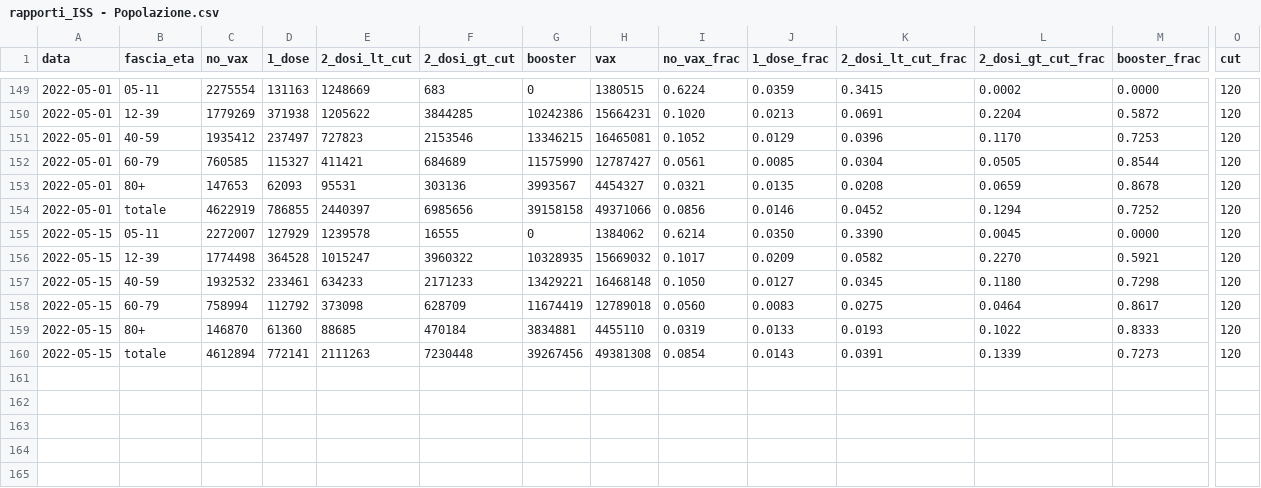
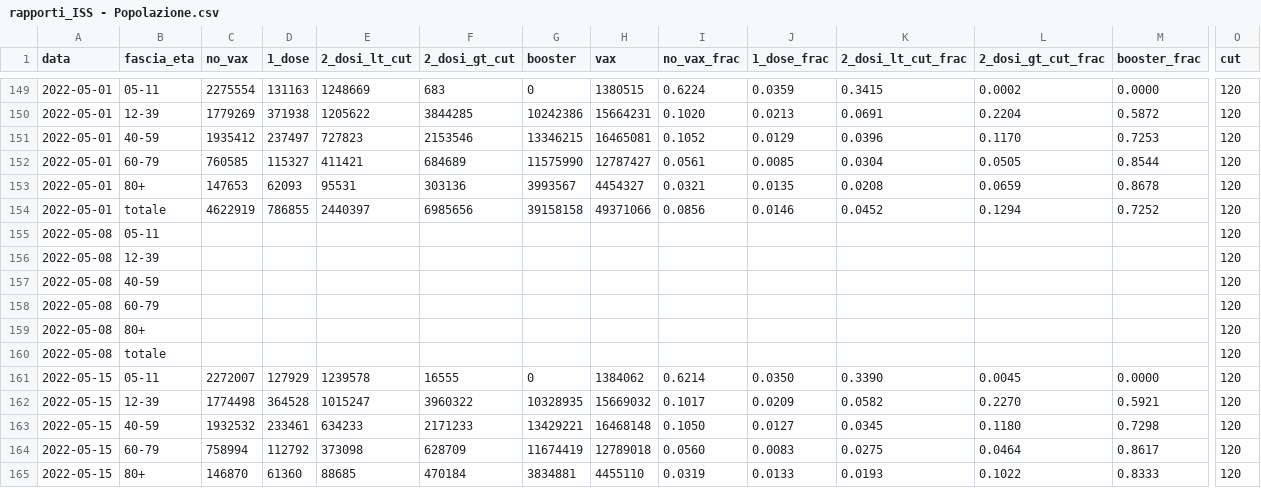
Before and after one commit to thomasmuntzer/covid19, a CSV file: Italy/data/rapporti_ISS - Popolazione.csv, drawn as a sheet; only a part is shown, gaps mark what is left out; the shorter side is filled out with more unchanged rows; rows hold the shown columns only; the diff names each change by its address in the sheet, - before the commit and + after, or states it on an @@ line.

```diff
--- a/Italy/data/rapporti_ISS - Popolazione.csv
+++ b/Italy/data/rapporti_ISS - Popolazione.csv
+row 155: 2022-05-08 | 05-11 |  |  |  |  |  |  |  |  |  |  |  | 120
+row 156: 2022-05-08 | 12-39 |  |  |  |  |  |  |  |  |  |  |  | 120
+row 157: 2022-05-08 | 40-59 |  |  |  |  |  |  |  |  |  |  |  | 120
+row 158: 2022-05-08 | 60-79 |  |  |  |  |  |  |  |  |  |  |  | 120
+row 159: 2022-05-08 | 80+ |  |  |  |  |  |  |  |  |  |  |  | 120
+row 160: 2022-05-08 | totale |  |  |  |  |  |  |  |  |  |  |  | 120
```
Also changed, not shown: Italy/data/rapporti_ISS - Contagi.csv, Italy/data/rapporti_ISS - Decessi.csv, 6 other files.
